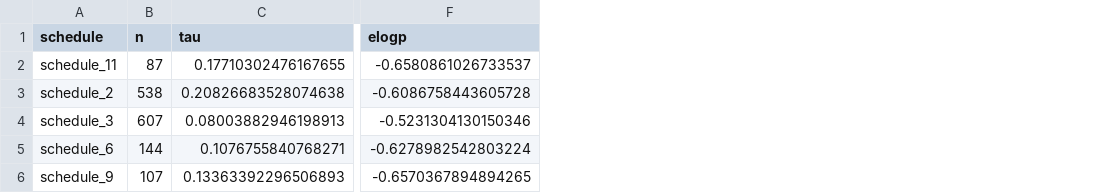
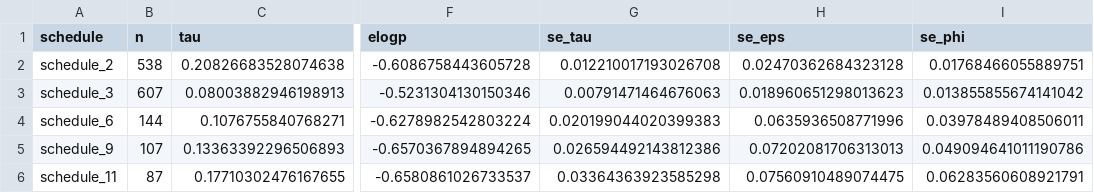
Before and after one commit to ShirHolzman/Amirim-Research, a CSV file: my_code/catie_calibration/03_parameter_fitting/figures/per_schedule_fits.csv, drawn as a sheet; only a part is shown, gaps mark what is left out; addresses are those after the commit; the diff names each change by its address in the sheet, - before the commit and + after, or states it on an @@ line.

```diff
--- a/my_code/catie_calibration/03_parameter_fitting/figures/per_schedule_fits.csv
+++ b/my_code/catie_calibration/03_parameter_fitting/figures/per_schedule_fits.csv
+column G (se_tau), rows 2-5: 0.012210017193026708 | 0.00791471464676063 | 0.020199044020399383 | 0.026594492143812386
+column H (se_eps), rows 2-5: 0.02470362684323128 | 0.018960651298013623 | 0.0635936508771996 | 0.07202081706313013
+column I (se_phi), rows 2-5: 0.01768466055889751 | 0.013855855674141042 | 0.03978489408506011 | 0.049094641011190786
@@ row 2 moved to row 6: schedule_11 @@
```
Also changed, not shown: my_code/catie_calibration/03_parameter_fitting/figures/model_ladder.csv, my_code/catie_calibration/03_parameter_fitting/figures/recalibration_control.csv, 13 other files.
